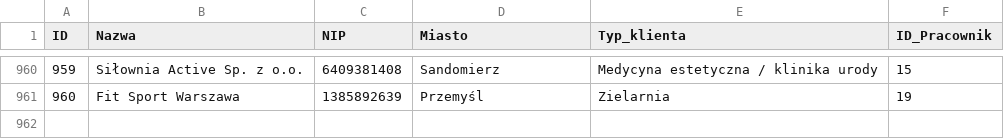
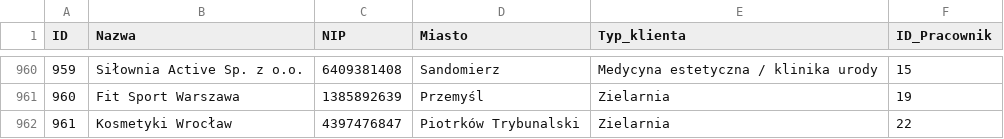
Before and after one commit to abazela/generator-danych, a CSV file: dane_csv/klienci.csv, drawn as a sheet; only a part is shown, gaps mark what is left out; the diff names each change by its address in the sheet, - before the commit and + after, or states it on an @@ line.

```diff
--- a/dane_csv/klienci.csv
+++ b/dane_csv/klienci.csv
+row 962: 961 | Kosmetyki Wrocław | 4397476847 | Piotrków Trybunalski | Zielarnia | 22
```
Also changed, not shown: dane_csv/pozycje_zamowienie.csv, dane_csv/zamowienia.csv.
